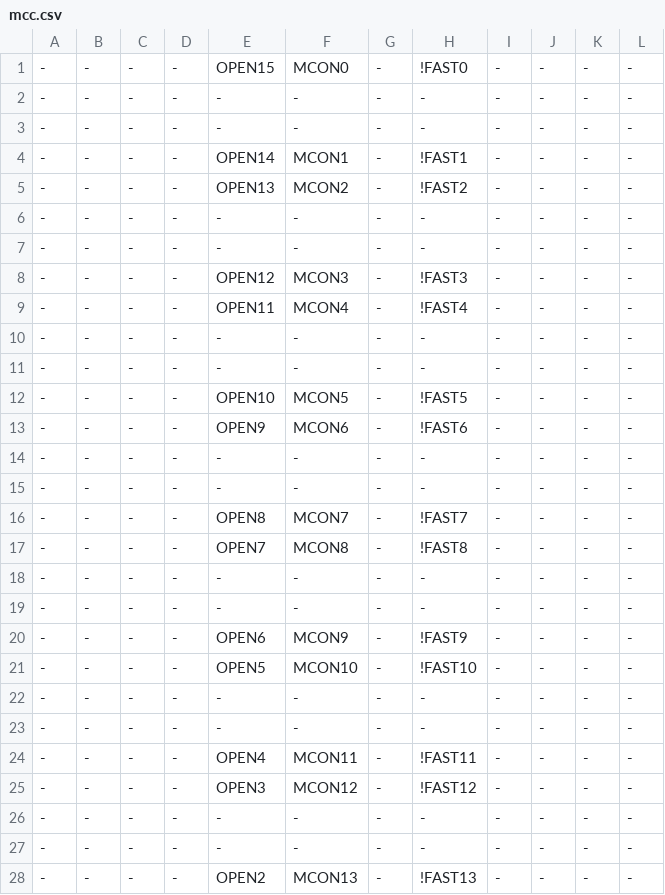
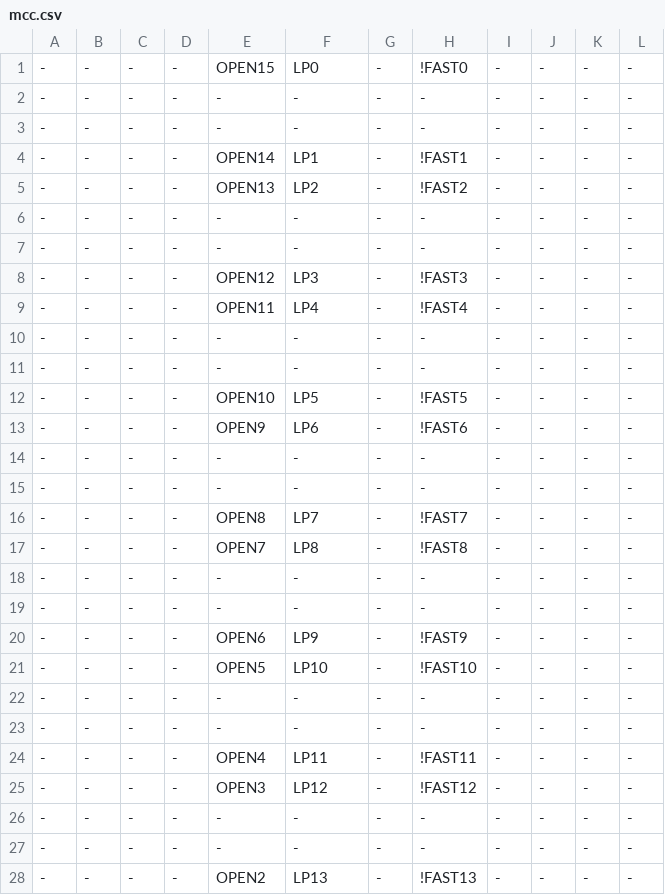
Before and after one commit to ikle/plastique, a CSV file: fuzzer/db/atmel/f1502/mcc.csv, drawn as a sheet; only a part is shown; the diff covers the shown part only.

Commit message:
ATF1502 MC power fuzzer: rename control bit

```diff
--- a/fuzzer/db/atmel/f1502/mcc.csv
+++ b/fuzzer/db/atmel/f1502/mcc.csv
@@ -1,28 +1,28 @@
--,-,-,-,OPEN15,MCON0,-,!FAST0,-,-,-,-
+-,-,-,-,OPEN15,LP0,-,!FAST0,-,-,-,-
 -,-,-,-,-,-,-,-,-,-,-,-
 -,-,-,-,-,-,-,-,-,-,-,-
--,-,-,-,OPEN14,MCON1,-,!FAST1,-,-,-,-
--,-,-,-,OPEN13,MCON2,-,!FAST2,-,-,-,-
+-,-,-,-,OPEN14,LP1,-,!FAST1,-,-,-,-
+-,-,-,-,OPEN13,LP2,-,!FAST2,-,-,-,-
 -,-,-,-,-,-,-,-,-,-,-,-
 -,-,-,-,-,-,-,-,-,-,-,-
--,-,-,-,OPEN12,MCON3,-,!FAST3,-,-,-,-
--,-,-,-,OPEN11,MCON4,-,!FAST4,-,-,-,-
+-,-,-,-,OPEN12,LP3,-,!FAST3,-,-,-,-
+-,-,-,-,OPEN11,LP4,-,!FAST4,-,-,-,-
 -,-,-,-,-,-,-,-,-,-,-,-
 -,-,-,-,-,-,-,-,-,-,-,-
--,-,-,-,OPEN10,MCON5,-,!FAST5,-,-,-,-
--,-,-,-,OPEN9,MCON6,-,!FAST6,-,-,-,-
+-,-,-,-,OPEN10,LP5,-,!FAST5,-,-,-,-
+-,-,-,-,OPEN9,LP6,-,!FAST6,-,-,-,-
 -,-,-,-,-,-,-,-,-,-,-,-
 -,-,-,-,-,-,-,-,-,-,-,-
--,-,-,-,OPEN8,MCON7,-,!FAST7,-,-,-,-
--,-,-,-,OPEN7,MCON8,-,!FAST8,-,-,-,-
+-,-,-,-,OPEN8,LP7,-,!FAST7,-,-,-,-
+-,-,-,-,OPEN7,LP8,-,!FAST8,-,-,-,-
 -,-,-,-,-,-,-,-,-,-,-,-
 -,-,-,-,-,-,-,-,-,-,-,-
--,-,-,-,OPEN6,MCON9,-,!FAST9,-,-,-,-
--,-,-,-,OPEN5,MCON10,-,!FAST10,-,-,-,-
+-,-,-,-,OPEN6,LP9,-,!FAST9,-,-,-,-
+-,-,-,-,OPEN5,LP10,-,!FAST10,-,-,-,-
 -,-,-,-,-,-,-,-,-,-,-,-
 -,-,-,-,-,-,-,-,-,-,-,-
--,-,-,-,OPEN4,MCON11,-,!FAST11,-,-,-,-
--,-,-,-,OPEN3,MCON12,-,!FAST12,-,-,-,-
+-,-,-,-,OPEN4,LP11,-,!FAST11,-,-,-,-
+-,-,-,-,OPEN3,LP12,-,!FAST12,-,-,-,-
 -,-,-,-,-,-,-,-,-,-,-,-
 -,-,-,-,-,-,-,-,-,-,-,-
--,-,-,-,OPEN2,MCON13,-,!FAST13,-,-,-,-
+-,-,-,-,OPEN2,LP13,-,!FAST13,-,-,-,-
```
Also changed, not shown: 2 edited cells elsewhere in this file, 2 other files.
